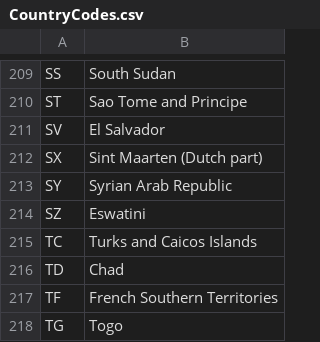
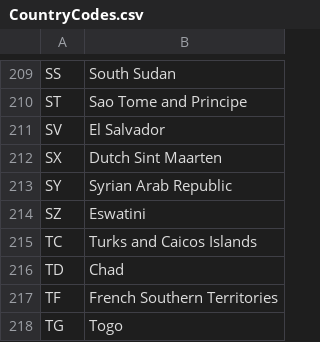
Before and after one commit to computer-culture/public-content, a CSV file: Data/CountryCodes.csv, drawn as a sheet; only a part is shown, gaps mark what is left out; the diff covers the shown part only.

```diff
--- a/Data/CountryCodes.csv
+++ b/Data/CountryCodes.csv
@@ -211,3 +211,3 @@ ST,Sao Tome and Principe
 SV,El Salvador
-SX,Sint Maarten (Dutch part)
+SX,Dutch Sint Maarten
 SY,Syrian Arab Republic
```
Also changed, not shown: 16 edited cells elsewhere in this file.
